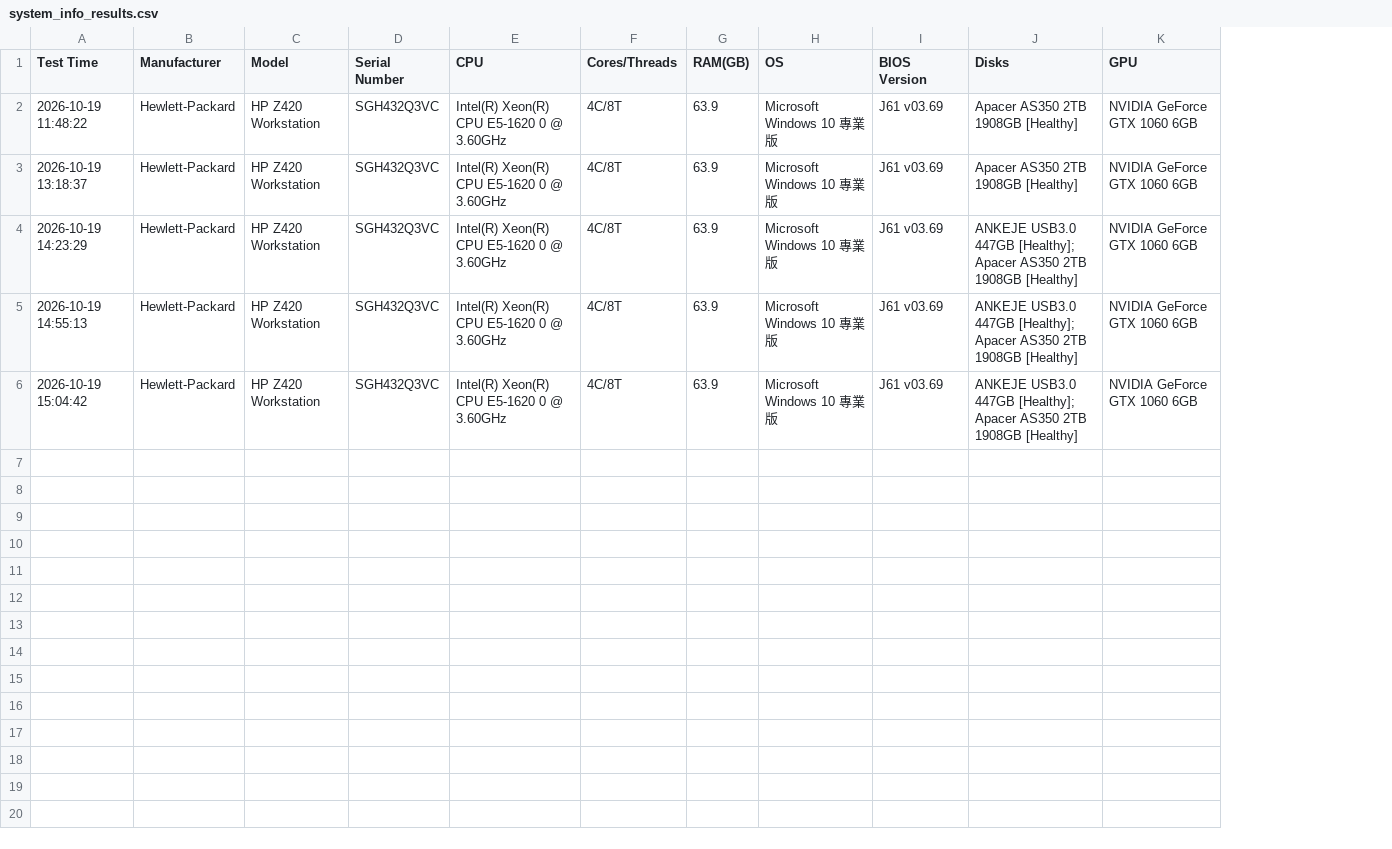
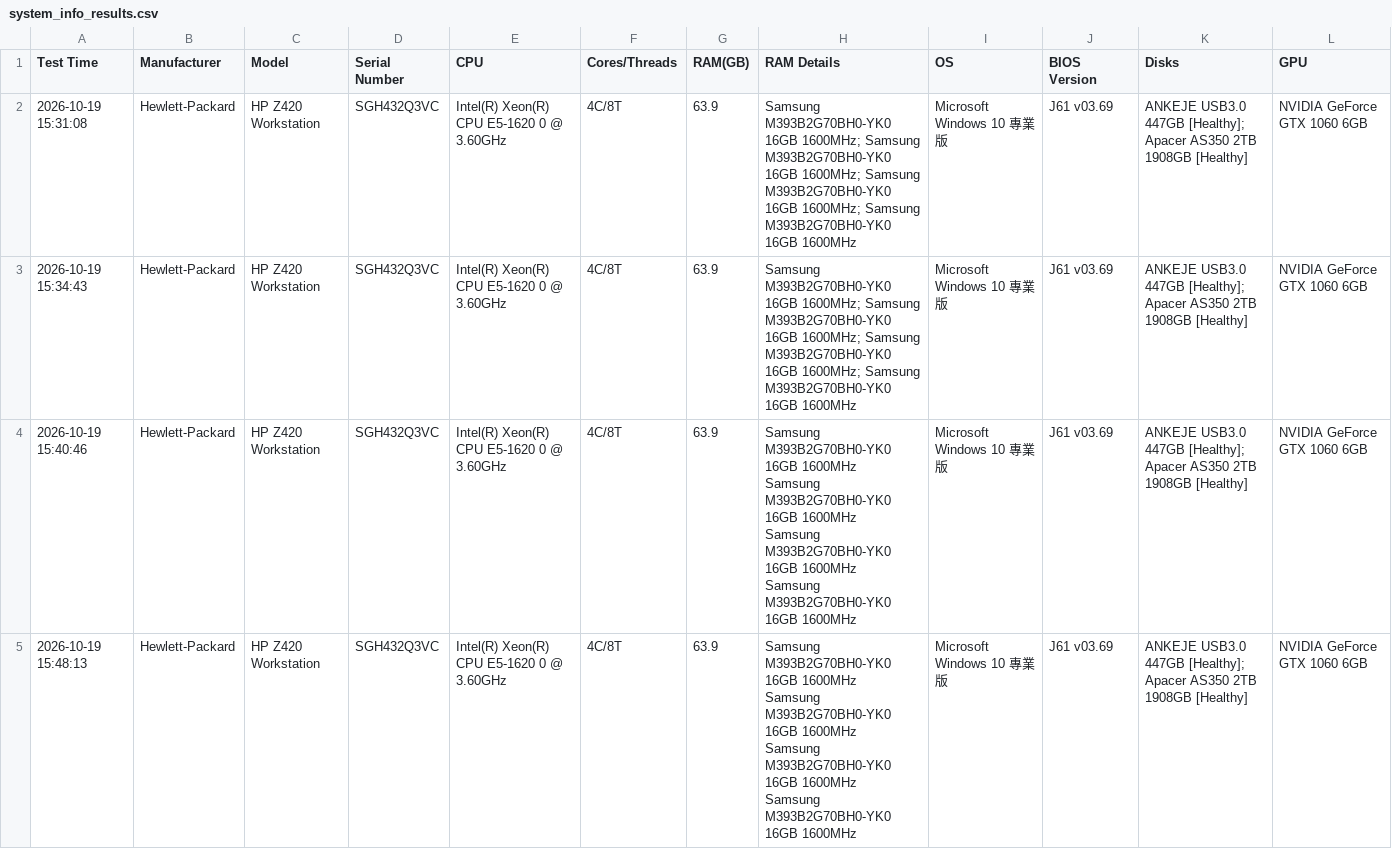
Before and after one commit to tina740112-dot/python, a CSV file: IO_project/Logs/system_info_results.csv, drawn as a sheet; removed rows and columns are numbered as before the commit, all else as after; ↵ is a line break in a cell; the diff names each change by its address in the sheet, - before the commit and + after, or states it on an @@ line.

```diff
--- a/IO_project/Logs/system_info_results.csv
+++ b/IO_project/Logs/system_info_results.csv
+column H (RAM Details), rows 2-5: Samsung M393B2G70BH0-YK0 16GB 1600MHz; Samsung M393B2G70BH0-YK0 16GB 1600MHz; Samsung M393B2G70BH0-YK0 16GB 1600MHz; Samsung M393B2G70BH0-YK0 16GB 1600MHz | Samsung M393B2G70BH0-YK0 16GB 1600MHz; Samsung M393B2G70BH0-YK0 16GB 1600MHz; Samsung M393B2G70BH0-YK0 16GB 1600MHz; Samsung M393B2G70BH0-YK0 16GB 1600MHz | Samsung M393B2G70BH0-YK0 16GB 1600MHz ↵ Samsung M393B2G70BH0-YK0 16GB 1600MHz ↵ Samsung M393B2G70BH0-YK0 16GB 1600MHz ↵ Samsung M393B2G70BH0-YK0 16GB 1600MHz | Samsung M393B2G70BH0-YK0 16GB 1600MHz ↵ Samsung M393B2G70BH0-YK0 16GB 1600MHz ↵ Samsung M393B2G70BH0-YK0 16GB 1600MHz ↵ Samsung M393B2G70BH0-YK0 16GB 1600MHz
-row 2: 2026-10-19 11:48:22 | Hewlett-Packard | HP Z420 Workstation | SGH432Q3VC | Intel(R) Xeon(R) CPU E5-1620 0 @ 3.60GHz | 4C/8T | 63.9 | Microsoft Windows 10 專業版 | J61 v03.69 | Apacer AS350 2TB 1908GB [Healthy] | NVIDIA GeForce GTX 1060 6GB
-A2 (Test Time): 2026-10-19 13:18:37
+A2 (Test Time): 2026-10-19 15:31:08
-K2 (Disks): Apacer AS350…
+K2 (Disks): ANKEJE USB3.0 447GB [Healthy]; Apacer AS350…
-A3 (Test Time): 2026-10-19 14:23:29
+A3 (Test Time): 2026-10-19 15:34:43
-A4 (Test Time): 2026-10-19 14:55:13
+A4 (Test Time): 2026-10-19 15:40:46
-A5 (Test Time): 2026-10-19 15:04:42
+A5 (Test Time): 2026-10-19 15:48:13
```
Also changed, not shown: 3 other files.
